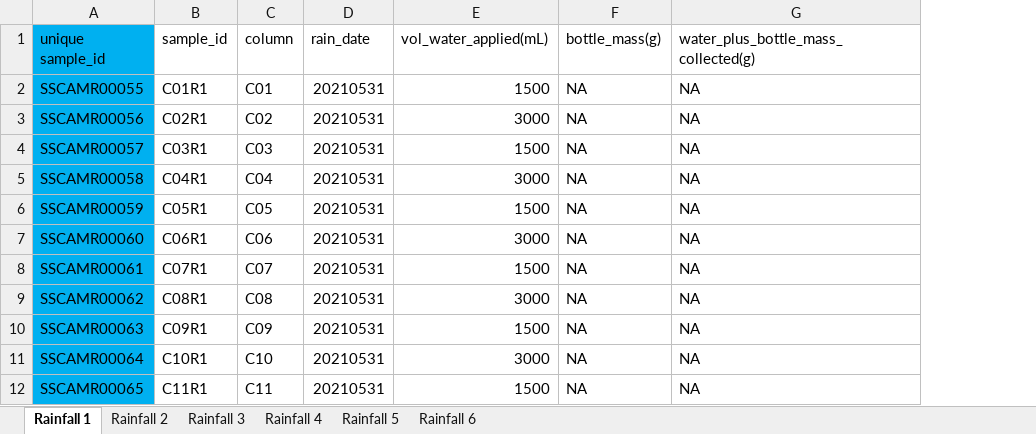
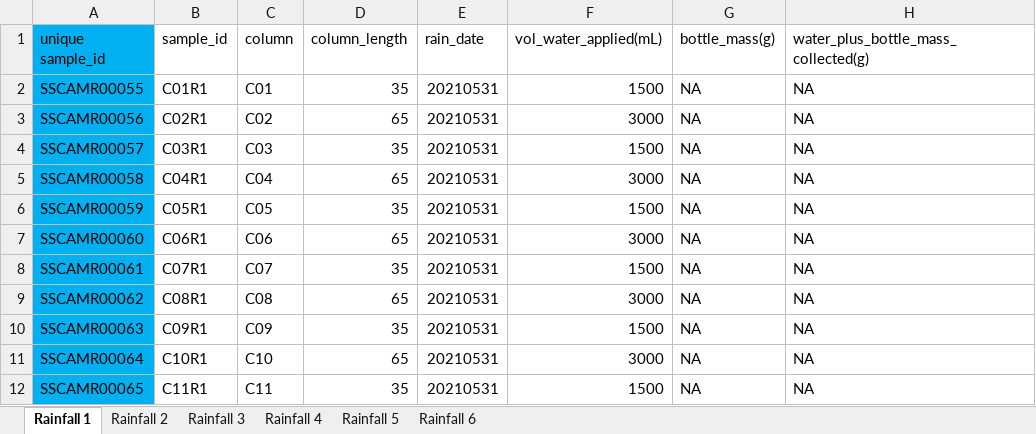
Before and after one commit to jflater/2021_strips_soil_column, an Excel workbook: Data/LeachateData.xlsx, sheet Rainfall 1, drawn as a sheet; only a part is shown; values as stored, in another font and other column widths than the file's, no borders; the diff names each change by its address in the sheet, - before the commit and + after, or states it on an @@ line.

```diff
--- a/Data/LeachateData.xlsx (sheet Rainfall 1)
+++ b/Data/LeachateData.xlsx (sheet Rainfall 1)
+column D (column_length), rows 2-12: 35 | 65 | 35 | 65 | 35 | 65 | 35 | 65 | 35 | 65 | 35
```
Also changed, not shown: sheet Rainfall 5, sheet Rainfall 2, sheet Rainfall 3, sheet Rainfall 4, formulas that keep their value, 2 other files.
